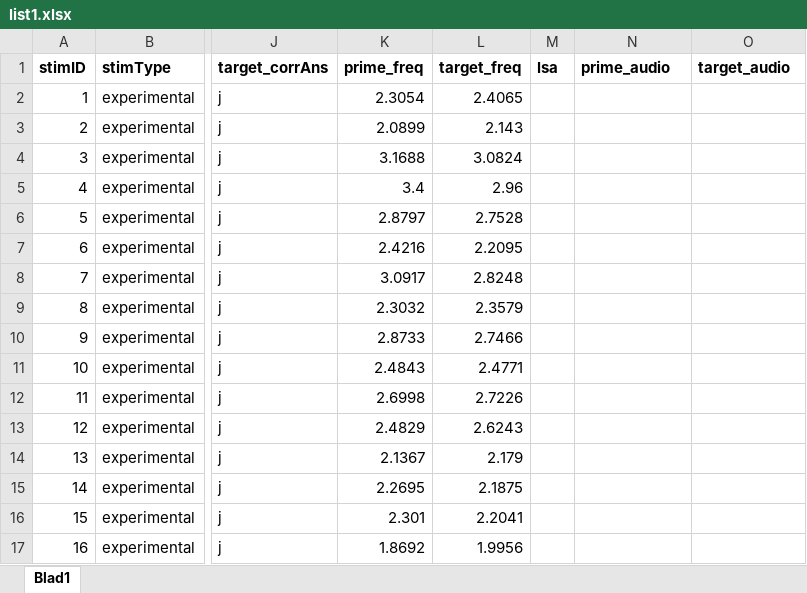
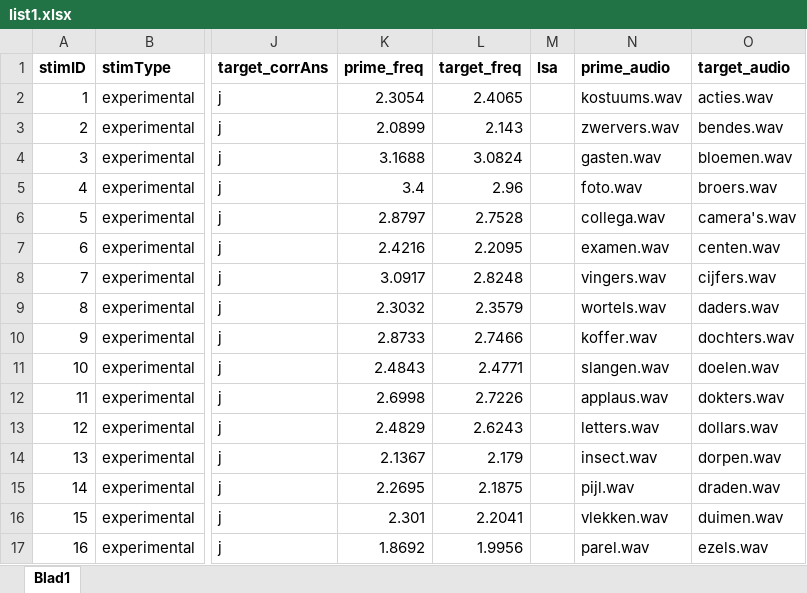
Before and after one commit to kemaeri/ldt-dutch, an Excel workbook: resources/list1.xlsx, sheet Blad1, drawn as a sheet; only a part is shown, gaps mark what is left out; values as stored, in another font and other column widths than the file's, no borders; the diff covers the shown part only; the diff names each change by its address in the sheet, - before the commit and + after, or states it on an @@ line.

```diff
--- a/resources/list1.xlsx (sheet Blad1)
+++ b/resources/list1.xlsx (sheet Blad1)
-N2 (prime_audio): (empty)
+N2 (prime_audio): kostuums.wav
-O2 (target_audio): (empty)
+O2 (target_audio): acties.wav
-N3 (prime_audio): (empty)
+N3 (prime_audio): zwervers.wav
-O3 (target_audio): (empty)
+O3 (target_audio): bendes.wav
-N4 (prime_audio): (empty)
+N4 (prime_audio): gasten.wav
-O4 (target_audio): (empty)
+O4 (target_audio): bloemen.wav
-N5 (prime_audio): (empty)
+N5 (prime_audio): foto.wav
-O5 (target_audio): (empty)
+O5 (target_audio): broers.wav
-N6 (prime_audio): (empty)
+N6 (prime_audio): collega.wav
-O6 (target_audio): (empty)
+O6 (target_audio): camera's.wav
-N7 (prime_audio): (empty)
+N7 (prime_audio): examen.wav
-O7 (target_audio): (empty)
+O7 (target_audio): centen.wav
-N8 (prime_audio): (empty)
+N8 (prime_audio): vingers.wav
-O8 (target_audio): (empty)
+O8 (target_audio): cijfers.wav
-N9 (prime_audio): (empty)
+N9 (prime_audio): wortels.wav
-O9 (target_audio): (empty)
+O9 (target_audio): daders.wav
-N10 (prime_audio): (empty)
+N10 (prime_audio): koffer.wav
-O10 (target_audio): (empty)
+O10 (target_audio): dochters.wav
-N11 (prime_audio): (empty)
+N11 (prime_audio): slangen.wav
-O11 (target_audio): (empty)
+O11 (target_audio): doelen.wav
-N12 (prime_audio): (empty)
+N12 (prime_audio): applaus.wav
-O12 (target_audio): (empty)
+O12 (target_audio): dokters.wav
-N13 (prime_audio): (empty)
+N13 (prime_audio): letters.wav
-O13 (target_audio): (empty)
+O13 (target_audio): dollars.wav
-N14 (prime_audio): (empty)
+N14 (prime_audio): insect.wav
-O14 (target_audio): (empty)
+O14 (target_audio): dorpen.wav
-N15 (prime_audio): (empty)
+N15 (prime_audio): pijl.wav
-O15 (target_audio): (empty)
+O15 (target_audio): draden.wav
-N16 (prime_audio): (empty)
+N16 (prime_audio): vlekken.wav
-O16 (target_audio): (empty)
+O16 (target_audio): duimen.wav
-N17 (prime_audio): (empty)
+N17 (prime_audio): parel.wav
-O17 (target_audio): (empty)
+O17 (target_audio): ezels.wav
```
Also changed, not shown: 544 edited cells elsewhere in this sheet, resources/list2.xlsx, resources/list3.xlsx, 23 other files.
